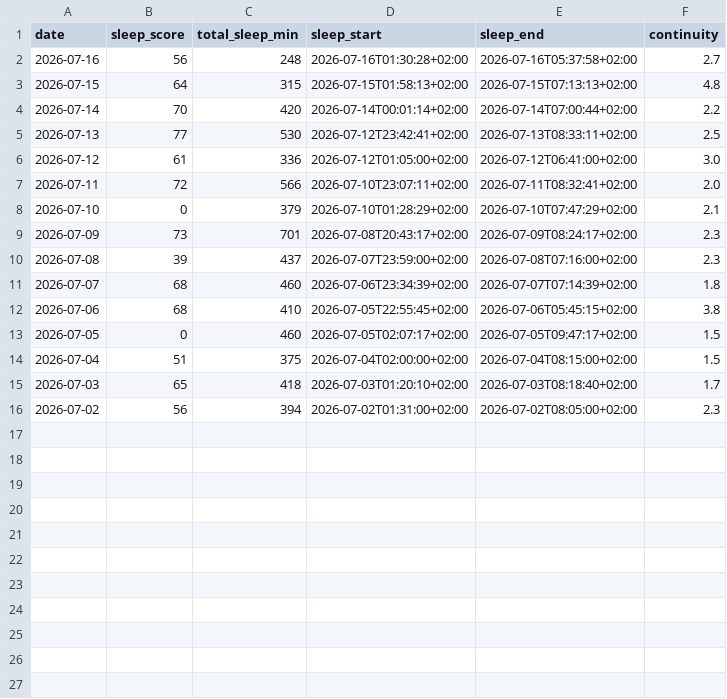
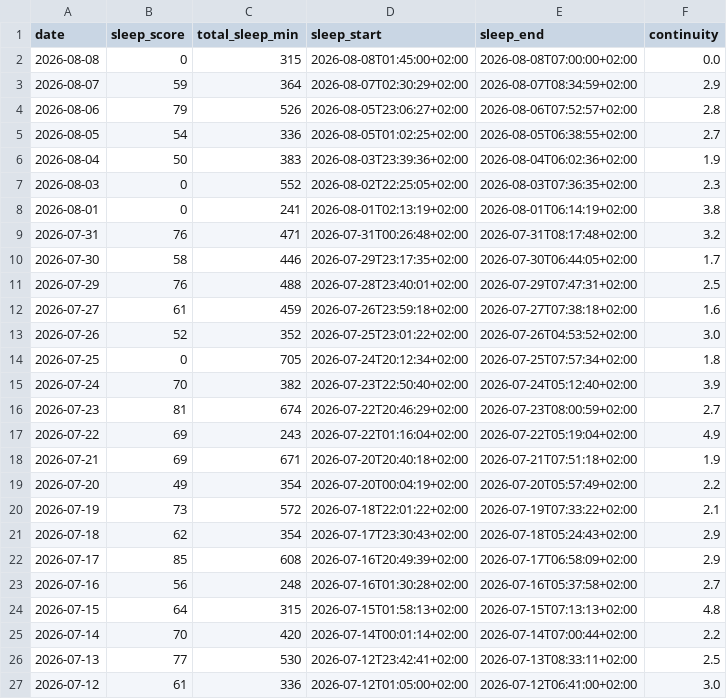
Before and after one commit to ricocousin/FF_Dashboard, a CSV file: sleep.csv, drawn as a sheet; only a part is shown; the shorter side is filled out with more unchanged rows; the diff names each change by its address in the sheet, - before the commit and + after, or states it on an @@ line.

```diff
--- a/sleep.csv
+++ b/sleep.csv
+row 2: 2026-08-08 | 0 | 315 | 2026-08-08T01:45:00+02:00 | 2026-08-08T07:00:00+02:00 | 0.0
+row 3: 2026-08-07 | 59 | 364 | 2026-08-07T02:30:29+02:00 | 2026-08-07T08:34:59+02:00 | 2.9
+row 4: 2026-08-06 | 79 | 526 | 2026-08-05T23:06:27+02:00 | 2026-08-06T07:52:57+02:00 | 2.8
+row 5: 2026-08-05 | 54 | 336 | 2026-08-05T01:02:25+02:00 | 2026-08-05T06:38:55+02:00 | 2.7
+row 6: 2026-08-04 | 50 | 383 | 2026-08-03T23:39:36+02:00 | 2026-08-04T06:02:36+02:00 | 1.9
+row 7: 2026-08-03 | 0 | 552 | 2026-08-02T22:25:05+02:00 | 2026-08-03T07:36:35+02:00 | 2.3
+row 8: 2026-08-01 | 0 | 241 | 2026-08-01T02:13:19+02:00 | 2026-08-01T06:14:19+02:00 | 3.8
+row 9: 2026-07-31 | 76 | 471 | 2026-07-31T00:26:48+02:00 | 2026-07-31T08:17:48+02:00 | 3.2
+row 10: 2026-07-30 | 58 | 446 | 2026-07-29T23:17:35+02:00 | 2026-07-30T06:44:05+02:00 | 1.7
+row 11: 2026-07-29 | 76 | 488 | 2026-07-28T23:40:01+02:00 | 2026-07-29T07:47:31+02:00 | 2.5
+row 12: 2026-07-27 | 61 | 459 | 2026-07-26T23:59:18+02:00 | 2026-07-27T07:38:18+02:00 | 1.6
+row 13: 2026-07-26 | 52 | 352 | 2026-07-25T23:01:22+02:00 | 2026-07-26T04:53:52+02:00 | 3.0
+row 14: 2026-07-25 | 0 | 705 | 2026-07-24T20:12:34+02:00 | 2026-07-25T07:57:34+02:00 | 1.8
+row 15: 2026-07-24 | 70 | 382 | 2026-07-23T22:50:40+02:00 | 2026-07-24T05:12:40+02:00 | 3.9
+row 16: 2026-07-23 | 81 | 674 | 2026-07-22T20:46:29+02:00 | 2026-07-23T08:00:59+02:00 | 2.7
+row 17: 2026-07-22 | 69 | 243 | 2026-07-22T01:16:04+02:00 | 2026-07-22T05:19:04+02:00 | 4.9
+row 18: 2026-07-21 | 69 | 671 | 2026-07-20T20:40:18+02:00 | 2026-07-21T07:51:18+02:00 | 1.9
+row 19: 2026-07-20 | 49 | 354 | 2026-07-20T00:04:19+02:00 | 2026-07-20T05:57:49+02:00 | 2.2
+row 20: 2026-07-19 | 73 | 572 | 2026-07-18T22:01:22+02:00 | 2026-07-19T07:33:22+02:00 | 2.1
+row 21: 2026-07-18 | 62 | 354 | 2026-07-17T23:30:43+02:00 | 2026-07-18T05:24:43+02:00 | 2.9
+row 22: 2026-07-17 | 85 | 608 | 2026-07-16T20:49:39+02:00 | 2026-07-17T06:58:09+02:00 | 2.9
```
Also changed, not shown: polar_cardio_load.csv, polar_steps.csv, 8 other files.
